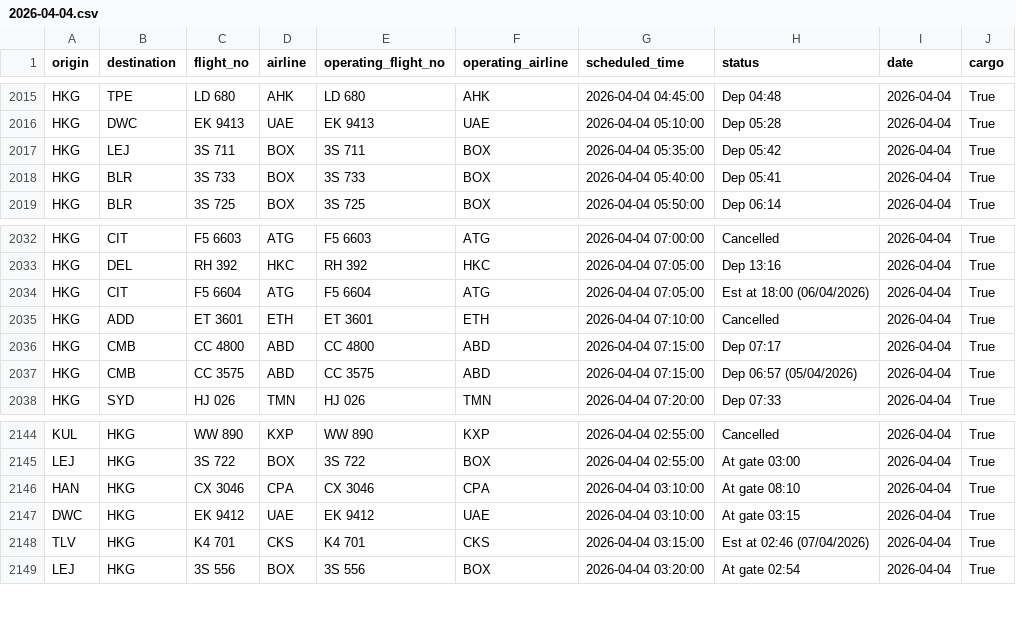
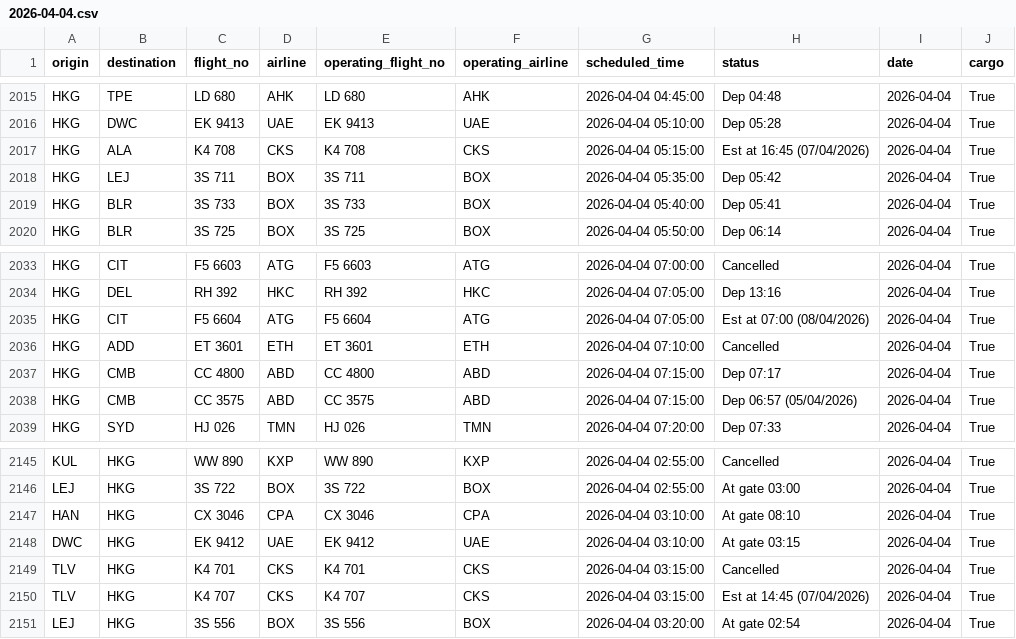
Before and after one commit to linlaurent/flyghts, a CSV file: data/hkg/2026-04-04.csv, drawn as a sheet; only a part is shown, gaps mark what is left out.

```diff
--- a/data/hkg/2026-04-04.csv
+++ b/data/hkg/2026-04-04.csv
@@ -2016,2 +2016,3 @@ HKG,TPE,LD 680,AHK,LD 680,AHK,2026-04-04 04:45:00,Dep 04:48,2026-04-04,True
 HKG,DWC,EK 9413,UAE,EK 9413,UAE,2026-04-04 05:10:00,Dep 05:28,2026-04-04,True
+HKG,ALA,K4 708,CKS,K4 708,CKS,2026-04-04 05:15:00,Est at 16:45 (07/04/2026),2026-04-04,True
 HKG,LEJ,3S 711,BOX,3S 711,BOX,2026-04-04 05:35:00,Dep 05:42,2026-04-04,True
@@ -2033,3 +2034,3 @@ HKG,CIT,F5 6603,ATG,F5 6603,ATG,2026-04-04 07:00:00,Cancelled,2026-04-04,True
 HKG,DEL,RH 392,HKC,RH 392,HKC,2026-04-04 07:05:00,Dep 13:16,2026-04-04,True
-HKG,CIT,F5 6604,ATG,F5 6604,ATG,2026-04-04 07:05:00,Est at 18:00 (06/04/2026),2026-04-04,True
+HKG,CIT,F5 6604,ATG,F5 6604,ATG,2026-04-04 07:05:00,Est at 07:00 (08/04/2026),2026-04-04,True
 HKG,ADD,ET 3601,ETH,ET 3601,ETH,2026-04-04 07:10:00,Cancelled,2026-04-04,True
@@ -2147,3 +2148,4 @@ HAN,HKG,CX 3046,CPA,CX 3046,CPA,2026-04-04 03:10:00,At gate 08:10,2026-04-04,Tru
 DWC,HKG,EK 9412,UAE,EK 9412,UAE,2026-04-04 03:10:00,At gate 03:15,2026-04-04,True
-TLV,HKG,K4 701,CKS,K4 701,CKS,2026-04-04 03:15:00,Est at 02:46 (07/04/2026),2026-04-04,True
+TLV,HKG,K4 701,CKS,K4 701,CKS,2026-04-04 03:15:00,Cancelled,2026-04-04,True
+TLV,HKG,K4 707,CKS,K4 707,CKS,2026-04-04 03:15:00,Est at 14:45 (07/04/2026),2026-04-04,True
 LEJ,HKG,3S 556,BOX,3S 556,BOX,2026-04-04 03:20:00,At gate 02:54,2026-04-04,True
```
Also changed, not shown: 1 other file.
